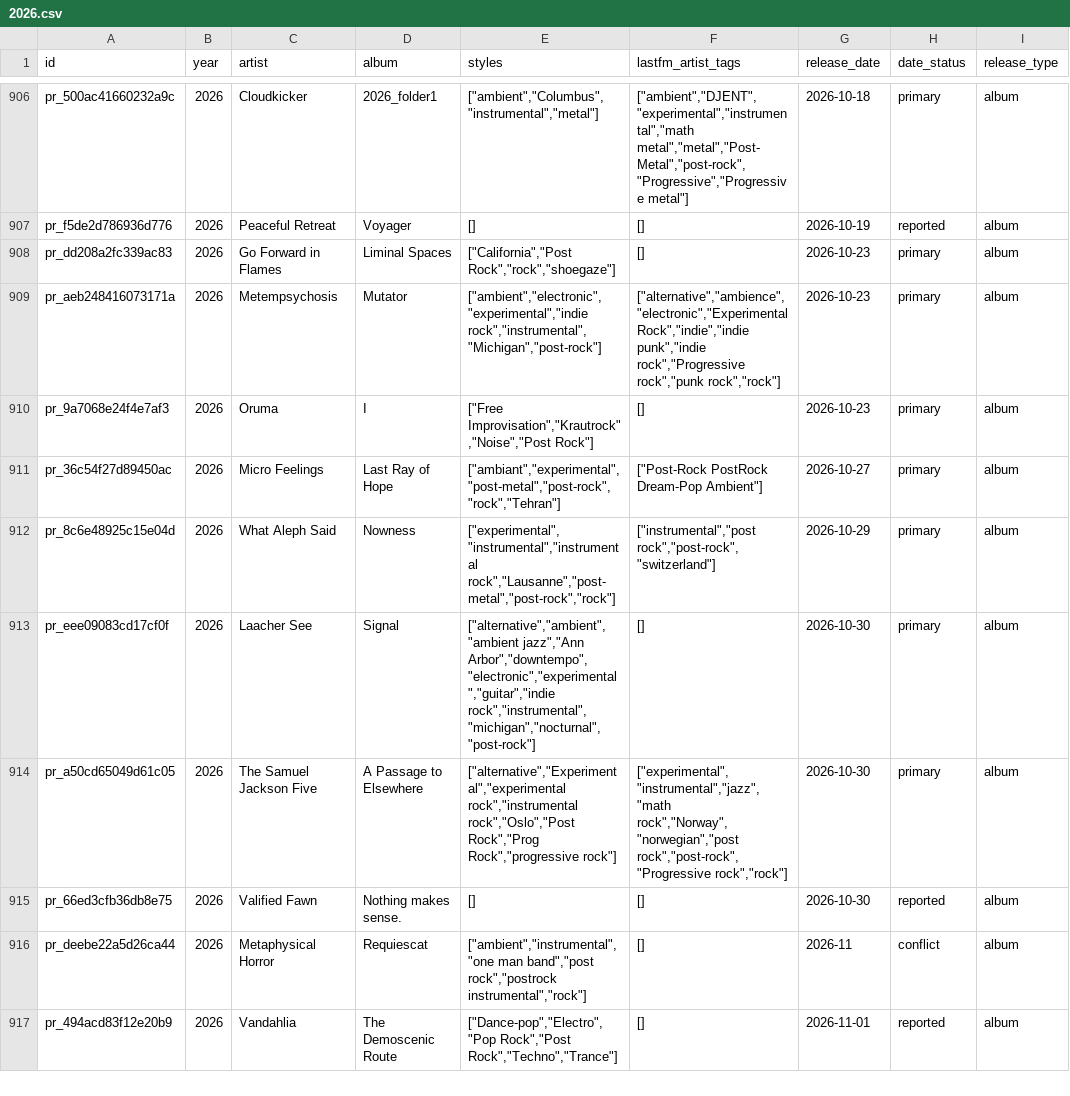
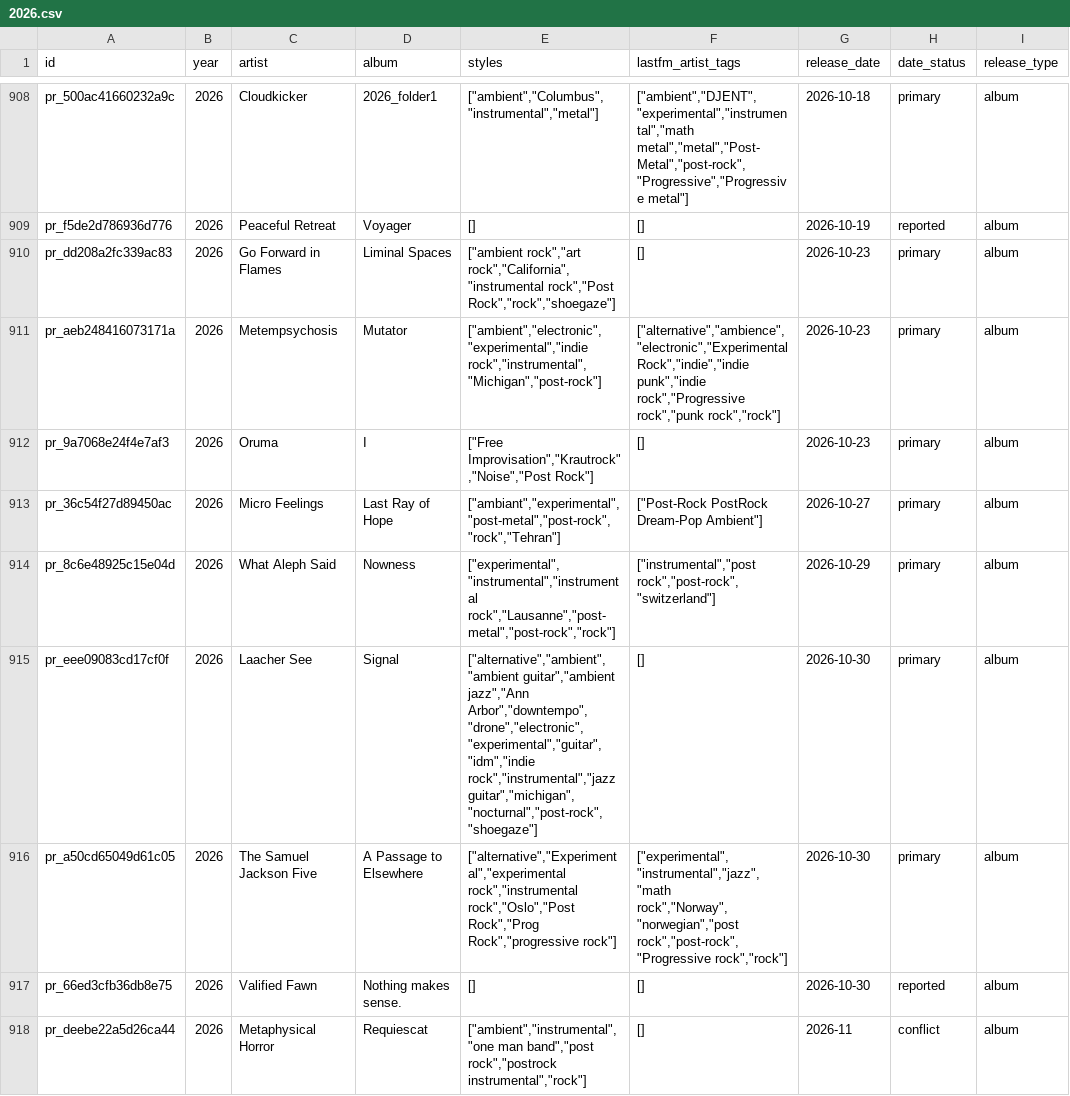
Before and after one commit to dkozynko/music-album-releases, a CSV file: releases/post-rock/2026.csv, drawn as a sheet; only a part is shown, gaps mark what is left out; the shorter side is filled out with more unchanged rows; addresses are those after the commit; the diff covers the shown part only; the diff names each change by its address in the sheet, - before the commit and + after, or states it on an @@ line.

```diff
--- a/releases/post-rock/2026.csv
+++ b/releases/post-rock/2026.csv
-E910 (styles): ["California","Post Rock","rock","shoegaze"]
+E910 (styles): ["ambient rock","art rock","California","instrumental rock","Post Rock","rock","shoegaze"]
-E915 (styles): ["alternative","ambient","ambient jazz","Ann Arbor","downtempo","electronic","experimental","guitar","indie rock","instrumental","michigan","nocturnal","post-rock"]
+E915 (styles): ["alternative","ambient","ambient guitar","ambient jazz","Ann Arbor","downtempo","drone","electronic","experimental","guitar","idm","indie rock","instrumental","jazz guitar","michigan","nocturnal","post-rock","shoegaze"]
```
Also changed, not shown: 3 added rows and 13 edited cells elsewhere in this file, releases/post-rock/2025.csv, 1 other file.
